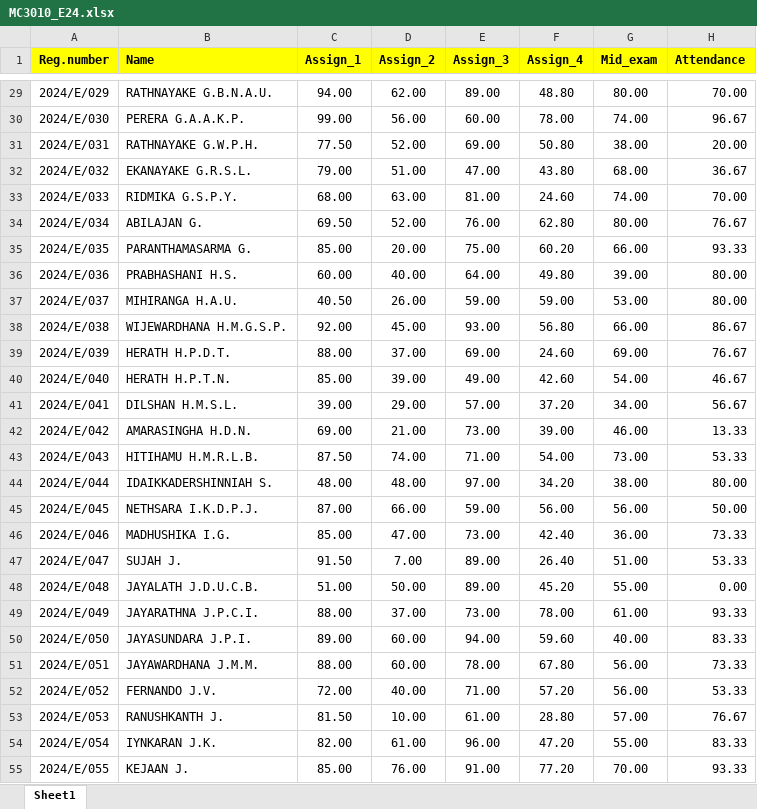
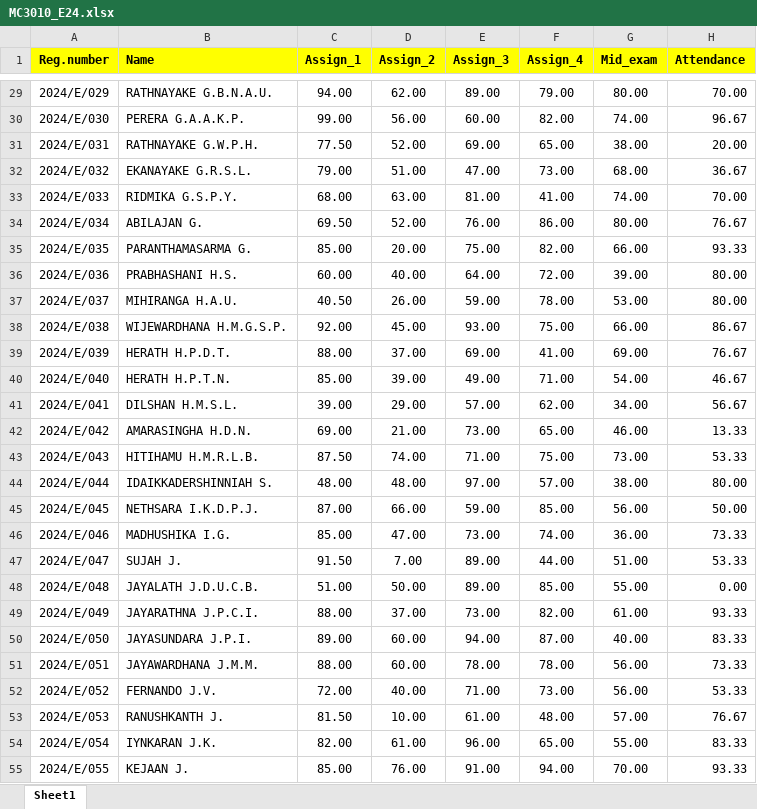
Before and after one commit to IDSFoE/MC3020_Attendance, an Excel workbook: MC3010_E24.xlsx, sheet Sheet1, drawn as a sheet; only a part is shown, gaps mark what is left out; values as stored, in another font and other column widths than the file's, no borders; the diff covers the shown part only; the diff names each change by its address in the sheet, - before the commit and + after, or states it on an @@ line.

```diff
--- a/MC3010_E24.xlsx (sheet Sheet1)
+++ b/MC3010_E24.xlsx (sheet Sheet1)
-F29 (Assign_4): 48.80
+F29 (Assign_4): 79.00
-F30 (Assign_4): 78.00
+F30 (Assign_4): 82.00
-F31 (Assign_4): 50.80
+F31 (Assign_4): 65.00
-F32 (Assign_4): 43.80
+F32 (Assign_4): 73.00
-F33 (Assign_4): 24.60
+F33 (Assign_4): 41.00
-F34 (Assign_4): 62.80
+F34 (Assign_4): 86.00
-F35 (Assign_4): 60.20
+F35 (Assign_4): 82.00
-F36 (Assign_4): 49.80
+F36 (Assign_4): 72.00
-F37 (Assign_4): 59.00
+F37 (Assign_4): 78.00
-F38 (Assign_4): 56.80
+F38 (Assign_4): 75.00
-F39 (Assign_4): 24.60
+F39 (Assign_4): 41.00
-F40 (Assign_4): 42.60
+F40 (Assign_4): 71.00
-F41 (Assign_4): 37.20
+F41 (Assign_4): 62.00
-F42 (Assign_4): 39.00
+F42 (Assign_4): 65.00
-F43 (Assign_4): 54.00
+F43 (Assign_4): 75.00
-F44 (Assign_4): 34.20
+F44 (Assign_4): 57.00
-F45 (Assign_4): 56.00
+F45 (Assign_4): 85.00
-F46 (Assign_4): 42.40
+F46 (Assign_4): 74.00
-F47 (Assign_4): 26.40
+F47 (Assign_4): 44.00
-F48 (Assign_4): 45.20
+F48 (Assign_4): 85.00
-F49 (Assign_4): 78.00
+F49 (Assign_4): 82.00
-F50 (Assign_4): 59.60
+F50 (Assign_4): 87.00
-F51 (Assign_4): 67.80
+F51 (Assign_4): 78.00
-F52 (Assign_4): 57.20
+F52 (Assign_4): 73.00
-F53 (Assign_4): 28.80
+F53 (Assign_4): 48.00
-F54 (Assign_4): 47.20
+F54 (Assign_4): 65.00
-F55 (Assign_4): 77.20
+F55 (Assign_4): 94.00
```
Also changed, not shown: 160 edited cells elsewhere in this sheet.
